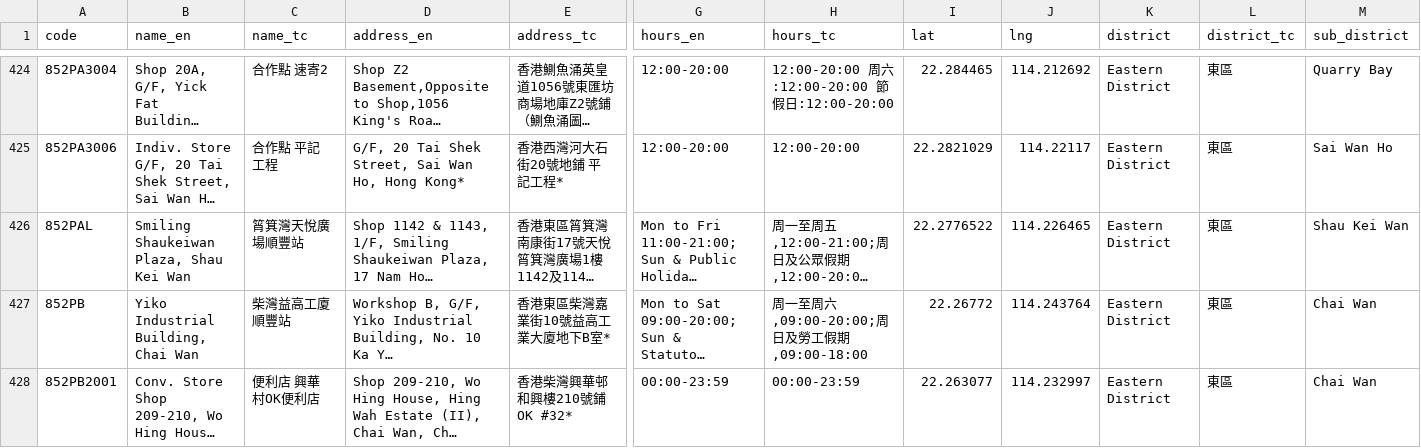
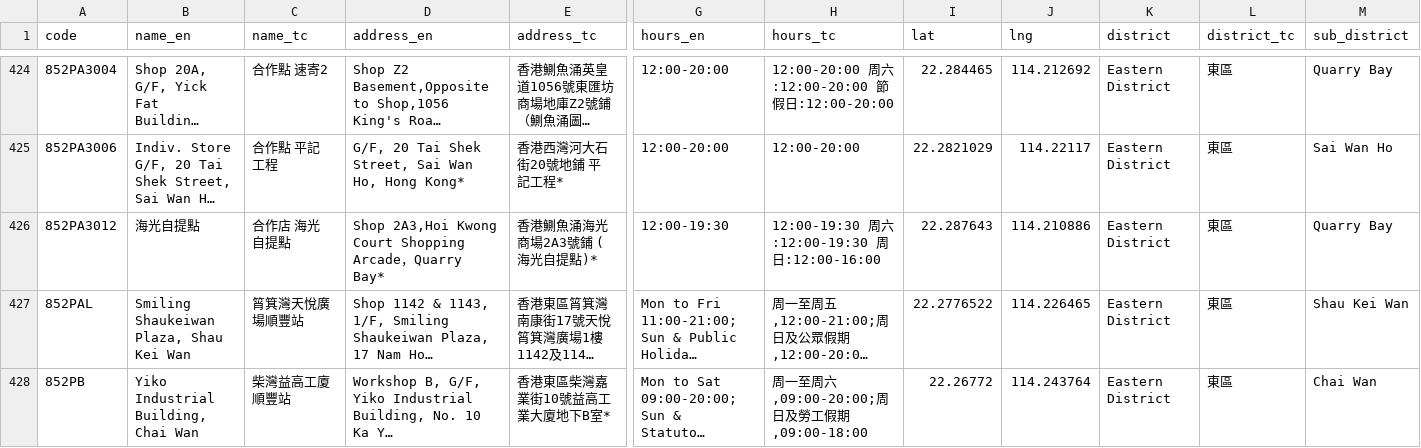
Before and after one commit to mikenuko/hk-sf-location-list, a CSV file: data/locations.csv, drawn as a sheet; only a part is shown, gaps mark what is left out; the shorter side is filled out with more unchanged rows; long unchanged cells end in …; rows hold the shown columns only; the diff covers the shown part only; the diff names each change by its address in the sheet, - before the commit and + after, or states it on an @@ line.

Commit message:
data: refresh 2026-10-09 [skip ci]

```diff
--- a/data/locations.csv
+++ b/data/locations.csv
+row 426: 852PA3012 | 海光自提點 | 合作店 海光自提點 | Shop 2A3,Hoi Kwong Court Shopping Arcade，Quarry Bay* | 香港鰂魚涌海光商場2A3號鋪 (海光自提點)* | 12:00-19:30 | 12:00-19:30 周六:12:00-19:30 周日:12:00-16:00 | 22.287643 | 114.210886 | Eastern District | 東區 | Quarry Bay
```
Also changed, not shown: 1 added row and 1 removed row elsewhere in this file, 7 other files.
